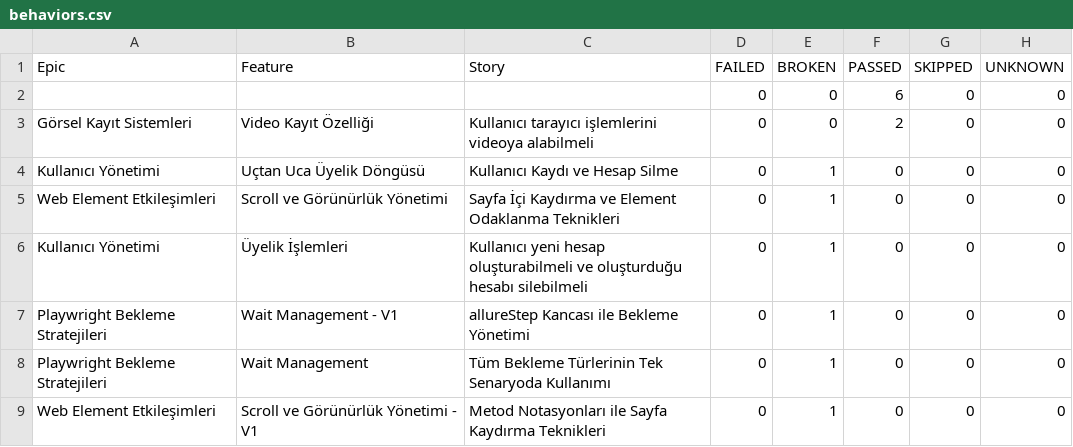
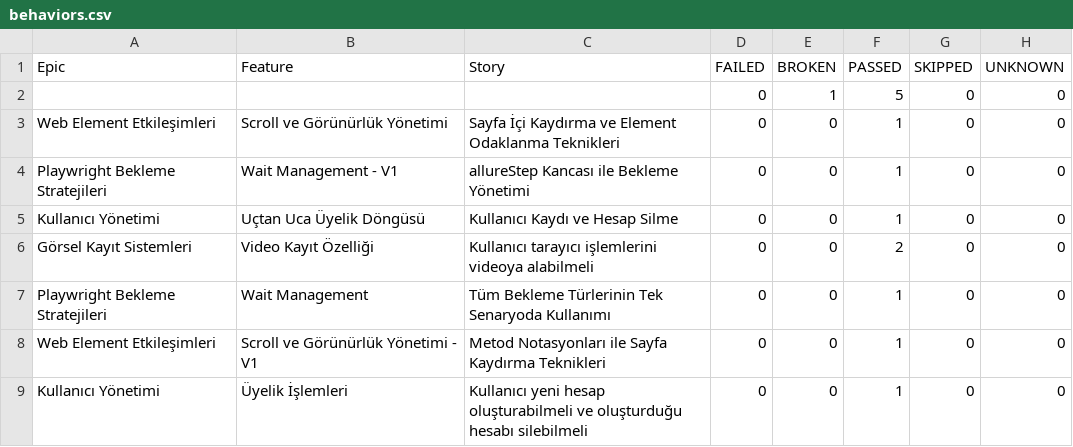
Before and after one commit to kilicCeren/TestAutomationWithPlaywrightJava, a CSV file: allure-history/data/behaviors.csv, drawn as a sheet.

```diff
--- a/allure-history/data/behaviors.csv
+++ b/allure-history/data/behaviors.csv
@@ -1,9 +1,9 @@
 "Epic","Feature","Story","FAILED","BROKEN","PASSED","SKIPPED","UNKNOWN"
-"","","","0","0","6","0","0"
+"","","","0","1","5","0","0"
+"Web Element Etkileşimleri","Scroll ve Görünürlük Yönetimi","Sayfa İçi Kaydırma ve Element Odaklanma Teknikleri","0","0","1","0","0"
+"Playwright Bekleme Stratejileri","Wait Management - V1","allureStep Kancası ile Bekleme Yönetimi","0","0","1","0","0"
+"Kullanıcı Yönetimi","Uçtan Uca Üyelik Döngüsü","Kullanıcı Kaydı ve Hesap Silme","0","0","1","0","0"
 "Görsel Kayıt Sistemleri","Video Kayıt Özelliği","Kullanıcı tarayıcı işlemlerini videoya alabilmeli","0","0","2","0","0"
-"Kullanıcı Yönetimi","Uçtan Uca Üyelik Döngüsü","Kullanıcı Kaydı ve Hesap Silme","0","1","0","0","0"
-"Web Element Etkileşimleri","Scroll ve Görünürlük Yönetimi","Sayfa İçi Kaydırma ve Element Odaklanma Teknikleri","0","1","0","0","0"
-"Kullanıcı Yönetimi","Üyelik İşlemleri","Kullanıcı yeni hesap oluşturabilmeli ve oluşturduğu hesabı silebilmeli","0","1","0","0","0"
-"Playwright Bekleme Stratejileri","Wait Management - V1","allureStep Kancası ile Bekleme Yönetimi","0","1","0","0","0"
-"Playwright Bekleme Stratejileri","Wait Management","Tüm Bekleme Türlerinin Tek Senaryoda Kullanımı","0","1","0","0","0"
-"Web Element Etkileşimleri","Scroll ve Görünürlük Yönetimi - V1","Metod Notasyonları ile Sayfa Kaydırma Teknikleri","0","1","0","0","0"
+"Playwright Bekleme Stratejileri","Wait Management","Tüm Bekleme Türlerinin Tek Senaryoda Kullanımı","0","0","1","0","0"
+"Web Element Etkileşimleri","Scroll ve Görünürlük Yönetimi - V1","Metod Notasyonları ile Sayfa Kaydırma Teknikleri","0","0","1","0","0"
+"Kullanıcı Yönetimi","Üyelik İşlemleri","Kullanıcı yeni hesap oluşturabilmeli ve oluşturduğu hesabı silebilmeli","0","0","1","0","0"
```
Also changed, not shown: allure-history/data/suites.csv, 52 other files.
